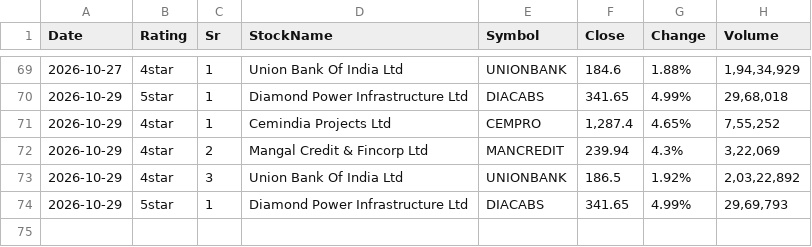
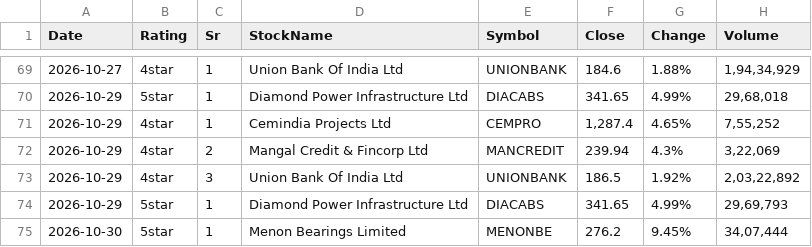
Before and after one commit to learningblueoceancapital-png/nse-deals-monitor, a CSV file: signals_raw_log.csv, drawn as a sheet; only a part is shown, gaps mark what is left out.

```diff
--- a/signals_raw_log.csv
+++ b/signals_raw_log.csv
@@ -74 +74,2 @@ Date,Rating,Sr,StockName,Symbol,Close,Change,Volume
 2026-10-29,5star,1,Diamond Power Infrastructure Ltd,DIACABS,341.65,4.99%,"29,69,793"
+2026-10-30,5star,1,Menon Bearings Limited,MENONBE,276.2,9.45%,"34,07,444"
```
